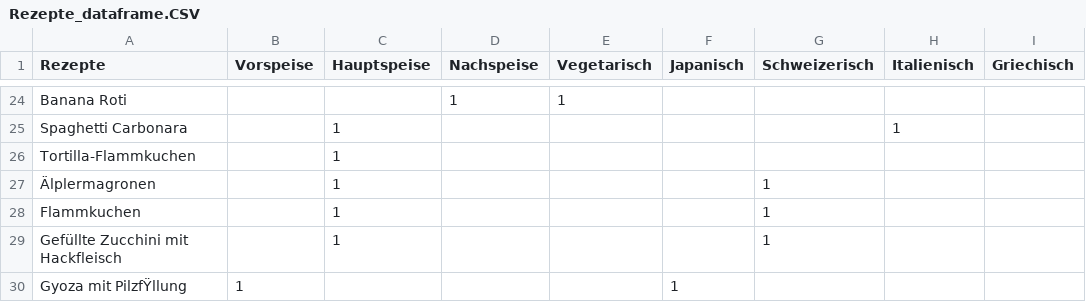
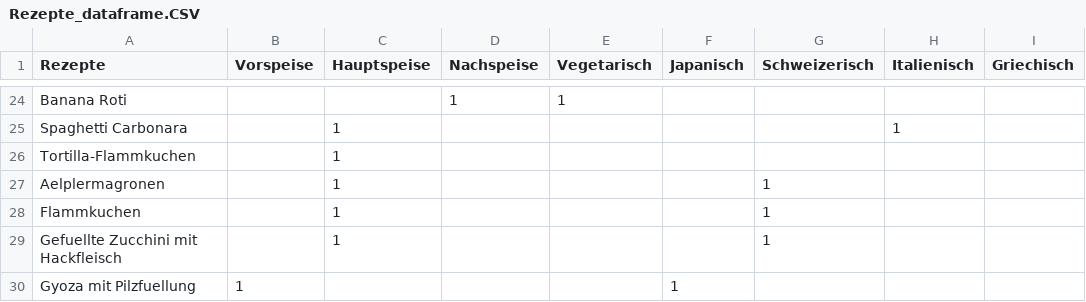
Before and after one commit to schmim82/FlavorSavor, a CSV file: Rezepte_dataframe.CSV, drawn as a sheet; only a part is shown, gaps mark what is left out; the diff names each change by its address in the sheet, - before the commit and + after, or states it on an @@ line.

Commit message:
Update Rezepte_dataframe.CSV

```diff
--- a/Rezepte_dataframe.CSV
+++ b/Rezepte_dataframe.CSV
-A27 (Rezepte): Älplermagronen
+A27 (Rezepte): Aelplermagronen
-A29 (Rezepte): Gefüllte Zucchini mit Hackfleisch
+A29 (Rezepte): Gefuellte Zucchini mit Hackfleisch
-A30 (Rezepte): Gyoza mit PilzfŸllung
+A30 (Rezepte): Gyoza mit Pilzfuellung
```
